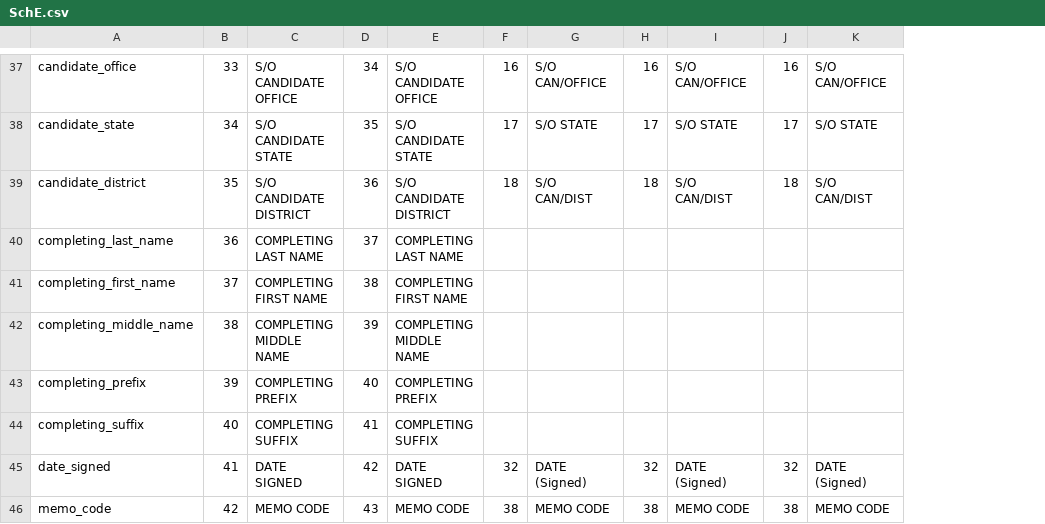
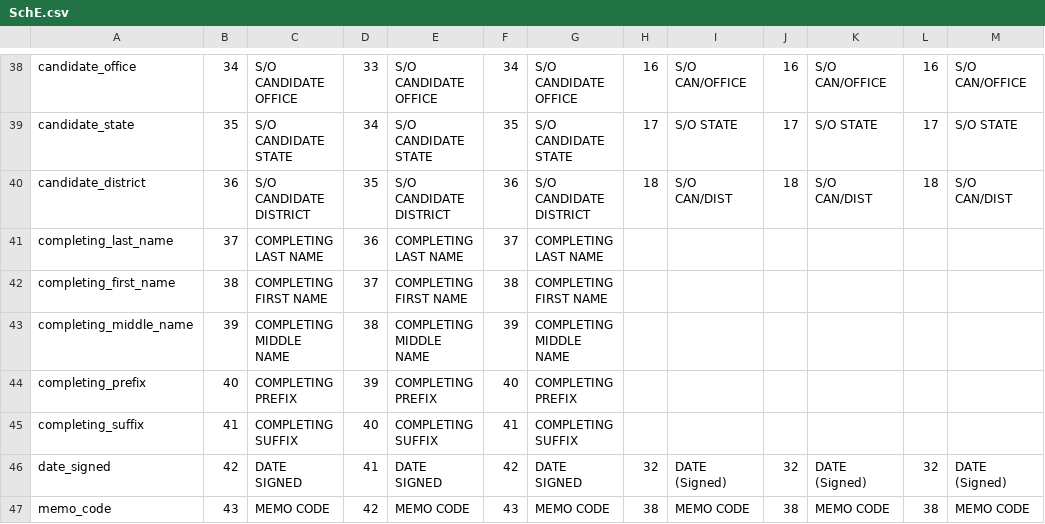
Before and after one commit to nytimes/Fech, a CSV file: sources/SchE.csv, drawn as a sheet; only a part is shown, gaps mark what is left out; addresses are those after the commit; the diff covers the shown part only; the diff names each change by its address in the sheet, - before the commit and + after, or states it on an @@ line.

```diff
--- a/sources/SchE.csv
+++ b/sources/SchE.csv
+column G, rows 38-47: S/O CANDIDATE OFFICE | S/O CANDIDATE STATE | S/O CANDIDATE DISTRICT | COMPLETING LAST NAME | COMPLETING FIRST NAME | COMPLETING MIDDLE NAME | COMPLETING PREFIX | COMPLETING SUFFIX | DATE SIGNED | MEMO CODE
+column H, rows 38-47: 16 | 17 | 18 |  |  |  |  |  | 32 | 38
-B38: 33
+B38: 34
-D38: 34
+D38: 33
-F38: 16
+F38: 34
-B39: 34
+B39: 35
-D39: 35
+D39: 34
-F39: 17
+F39: 35
-B40: 35
+B40: 36
-D40: 36
+D40: 35
-F40: 18
+F40: 36
-B41: 36
+B41: 37
-D41: 37
+D41: 36
-F41: (empty)
+F41: 37
-B42: 37
+B42: 38
-D42: 38
+D42: 37
-F42: (empty)
+F42: 38
-B43: 38
+B43: 39
-D43: 39
+D43: 38
-F43: (empty)
+F43: 39
-B44: 39
+B44: 40
-D44: 40
+D44: 39
-F44: (empty)
+F44: 40
-B45: 40
+B45: 41
-D45: 41
+D45: 40
-F45: (empty)
+F45: 41
-B46: 41
+B46: 42
-D46: 42
+D46: 41
-F46: 32
+F46: 42
-B47: 42
+B47: 43
-D47: 43
+D47: 42
-F47: 38
+F47: 43
```
Also changed, not shown: 1 added row and 73 edited cells elsewhere in this file.
